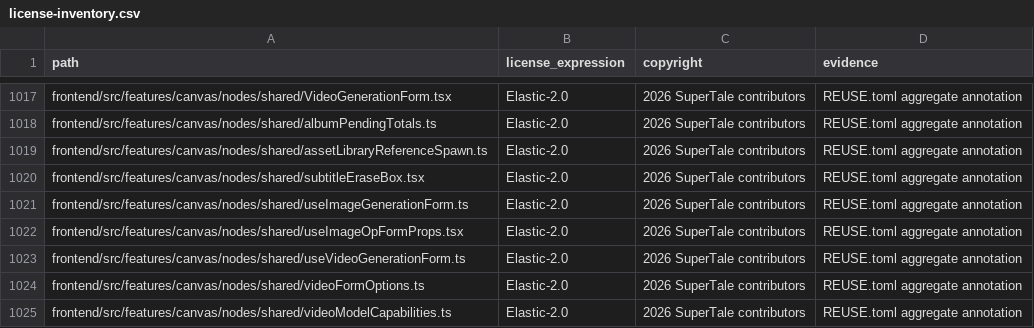
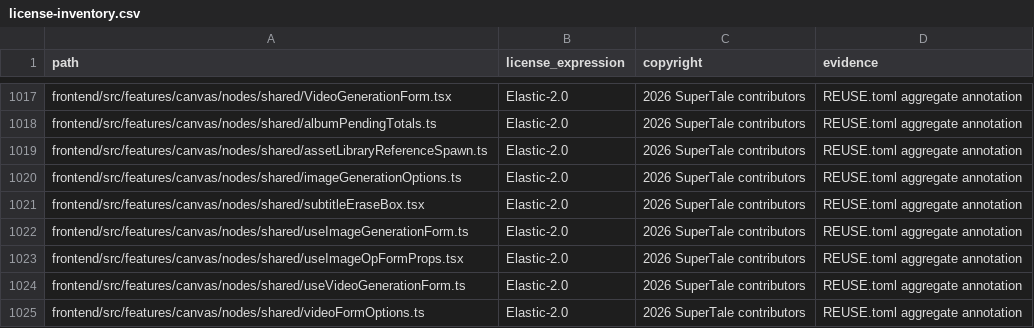
Before and after one commit to Anu206S/dramaclaw, a CSV file: license-inventory.csv, drawn as a sheet; only a part is shown, gaps mark what is left out; the shorter side is filled out with more unchanged rows; the diff names each change by its address in the sheet, - before the commit and + after, or states it on an @@ line.

Commit message:
fix(freezone): 恢复共用生成表单并补齐统一计费
分支的一次合并把图片/视频生成表单的共用抽取弄丢了：ImageGenNode 和
VideoNode 退回成各自的内联副本，故事板的 AssetBoardImageGenForm /
AssetBoardVideoGenForm 与工作流节点不再挂同一张表单，价格和交互口径已经
分叉。这里把两个宿主恢复成共用表单的宿主，并把 main 在那之后只加进内联
副本的东西搬进共用层，让两个视图重新一处口径。

- 两个宿主回到「hook 出 formProps → spread 进共用表单」的结构
- #210 统一计费：图片/视频都按 feature key 询价，分辨率/画幅/画质/支持模式/
  素材上限改读媒体目录（Admin 可配），提交时 model 用 catalogId
- #224 换图清失败横幅：生成计数器 + 清理 patch 移入共用 hook
- NodeActionToolbar 补回视频解析的 freezone.video_analyze 询价与算力角标
- referenceCapsForMode / hasConfiguredReferenceCaps 落在 videoFormOptions
  这个无 React 依赖的纯模块，hook 与表单各自 import，不互相依赖
- 画质档位改小写后 videoClipSubmit 的 '1080P' 硬比较会把 1080p 源静默降到
  720p，改成大小写不敏感
- 生成/计费逻辑搬进共用 hook 后，宿主只剩一个 spread，源码契约测试相应
  重新指向 hook（断言本身不变）

Signed-off-by: wen xin <1464521427@qq.com>

```diff
--- a/license-inventory.csv
+++ b/license-inventory.csv
+row 1020: frontend/src/features/canvas/nodes/shared/imageGenerationOptions.ts | Elastic-2.0 | 2026 SuperTale contributors | REUSE.toml aggregate annotation
```
Also changed, not shown: 16 other files.
